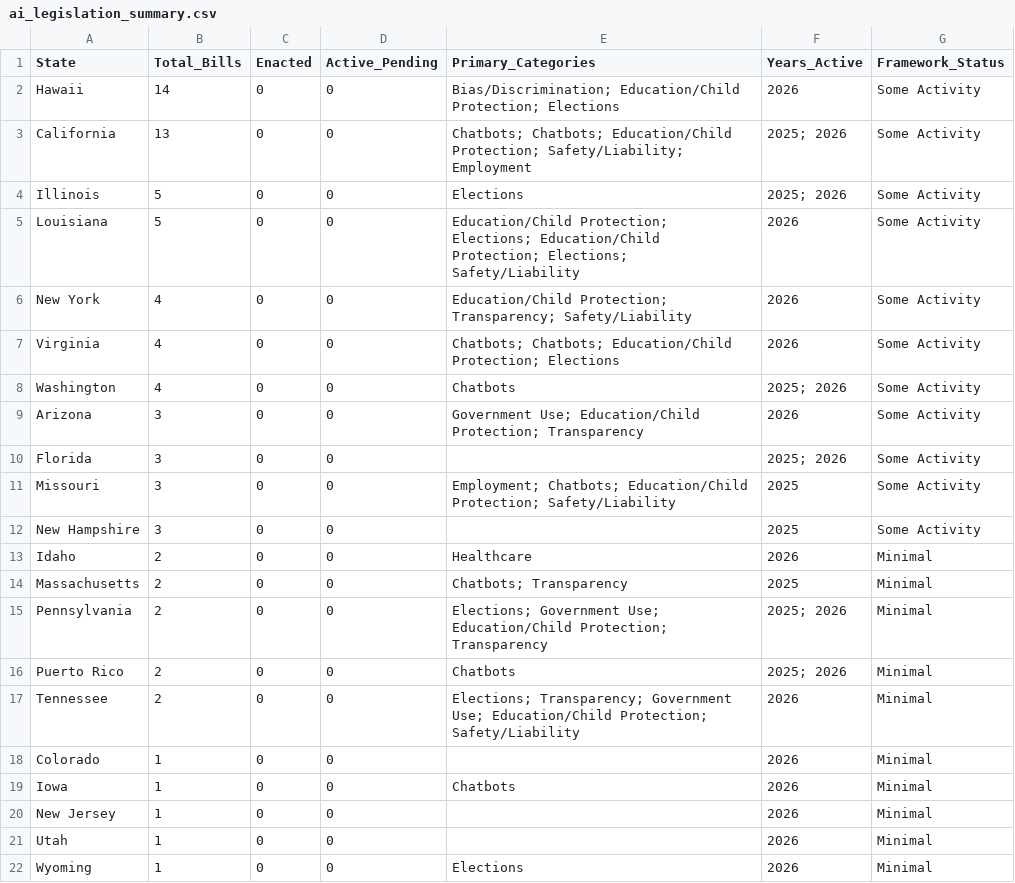
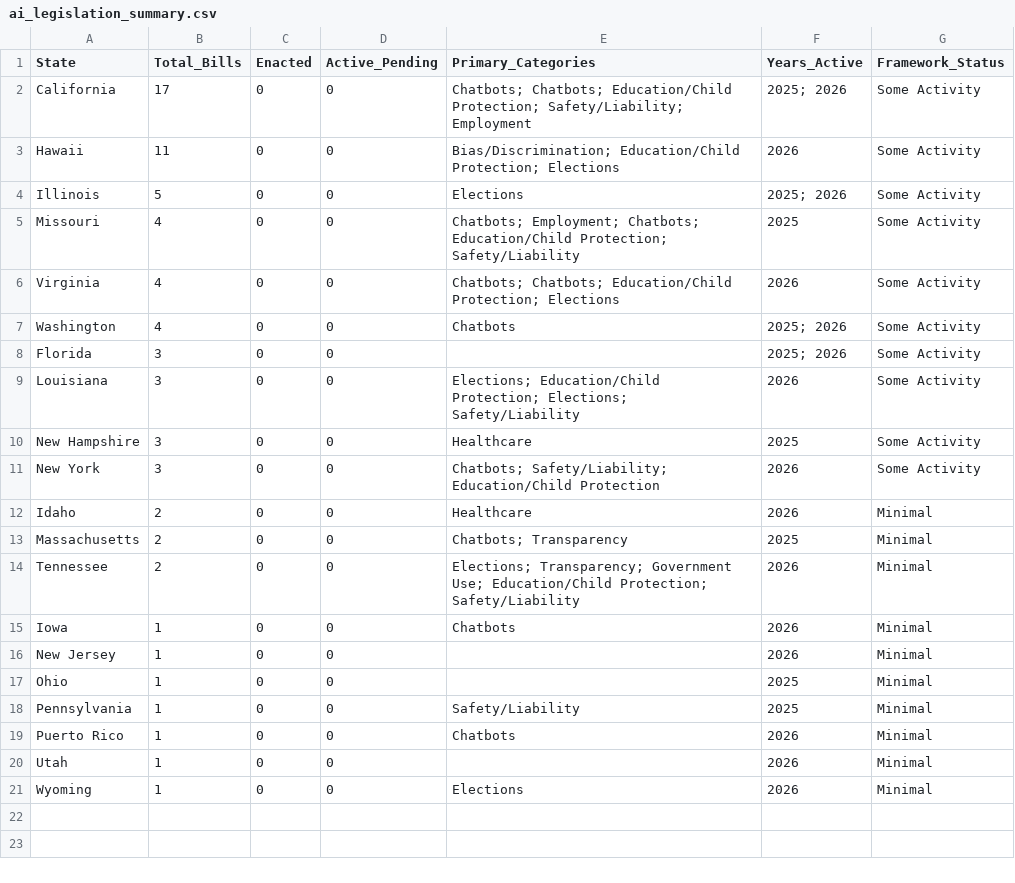
Before and after one commit to nikzei/state-ai-legislation-tracker, a CSV file: data/ai_legislation_summary.csv, drawn as a sheet.

```diff
--- a/data/ai_legislation_summary.csv
+++ b/data/ai_legislation_summary.csv
@@ -1,21 +1,20 @@
 State,Total_Bills,Enacted,Active_Pending,Primary_Categories,Years_Active,Framework_Status
-Hawaii,14,0,0,Bias/Discrimination; Education/Child Protection; Elections,2026,Some Activity
-California,13,0,0,Chatbots; Chatbots; Education/Child Protection; Safety/Liability; Employment,2025; 2026,Some Activity
+California,17,0,0,Chatbots; Chatbots; Education/Child Protection; Safety/Liability; Employment,2025; 2026,Some Activity
+Hawaii,11,0,0,Bias/Discrimination; Education/Child Protection; Elections,2026,Some Activity
 Illinois,5,0,0,Elections,2025; 2026,Some Activity
-Louisiana,5,0,0,Education/Child Protection; Elections; Education/Child Protection; Elections; Safety/Liability,2026,Some Activity
-New York,4,0,0,Education/Child Protection; Transparency; Safety/Liability,2026,Some Activity
+Missouri,4,0,0,Chatbots; Employment; Chatbots; Education/Child Protection; Safety/Liability,2025,Some Activity
 Virginia,4,0,0,Chatbots; Chatbots; Education/Child Protection; Elections,2026,Some Activity
 Washington,4,0,0,Chatbots,2025; 2026,Some Activity
-Arizona,3,0,0,Government Use; Education/Child Protection; Transparency,2026,Some Activity
 Florida,3,0,0,,2025; 2026,Some Activity
-Missouri,3,0,0,Employment; Chatbots; Education/Child Protection; Safety/Liability,2025,Some Activity
-New Hampshire,3,0,0,,2025,Some Activity
+Louisiana,3,0,0,Elections; Education/Child Protection; Elections; Safety/Liability,2026,Some Activity
+New Hampshire,3,0,0,Healthcare,2025,Some Activity
+New York,3,0,0,Chatbots; Safety/Liability; Education/Child Protection,2026,Some Activity
 Idaho,2,0,0,Healthcare,2026,Minimal
 Massachusetts,2,0,0,Chatbots; Transparency,2025,Minimal
-Pennsylvania,2,0,0,Elections; Government Use; Education/Child Protection; Transparency,2025; 2026,Minimal
-Puerto Rico,2,0,0,Chatbots,2025; 2026,Minimal
 Tennessee,2,0,0,Elections; Transparency; Government Use; Education/Child Protection; Safety/Liability,2026,Minimal
-Colorado,1,0,0,,2026,Minimal
 Iowa,1,0,0,Chatbots,2026,Minimal
 New Jersey,1,0,0,,2026,Minimal
+Ohio,1,0,0,,2025,Minimal
+Pennsylvania,1,0,0,Safety/Liability,2025,Minimal
+Puerto Rico,1,0,0,Chatbots,2026,Minimal
 Utah,1,0,0,,2026,Minimal
```
Also changed, not shown: data/ai_legislation_bills.csv.
